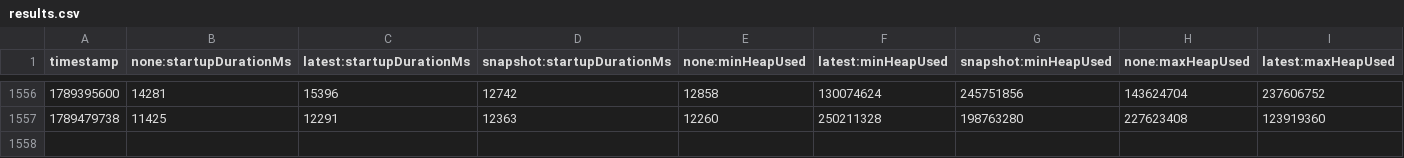
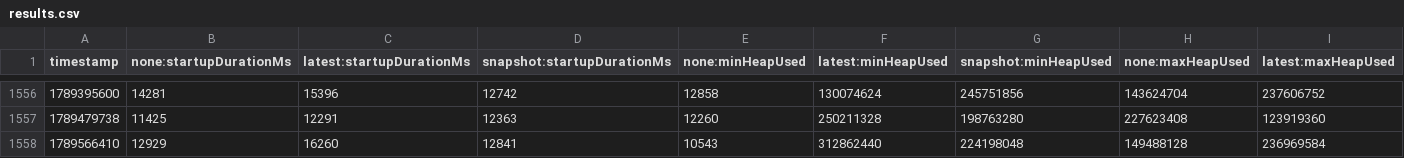
Before and after one commit to oneby-wang/opentelemetry-java-instrumentation, a CSV file: benchmark-overhead/results/release/results.csv, drawn as a sheet; only a part is shown, gaps mark what is left out; rows hold the shown columns only; the diff names each change by its address in the sheet, - before the commit and + after, or states it on an @@ line.

```diff
--- a/benchmark-overhead/results/release/results.csv
+++ b/benchmark-overhead/results/release/results.csv
+row 1558: 1789566410 | 12929 | 16260 | 12841 | 10543 | 312862440 | 224198048 | 149488128 | 236969584
```
Also changed, not shown: 1 other file.
